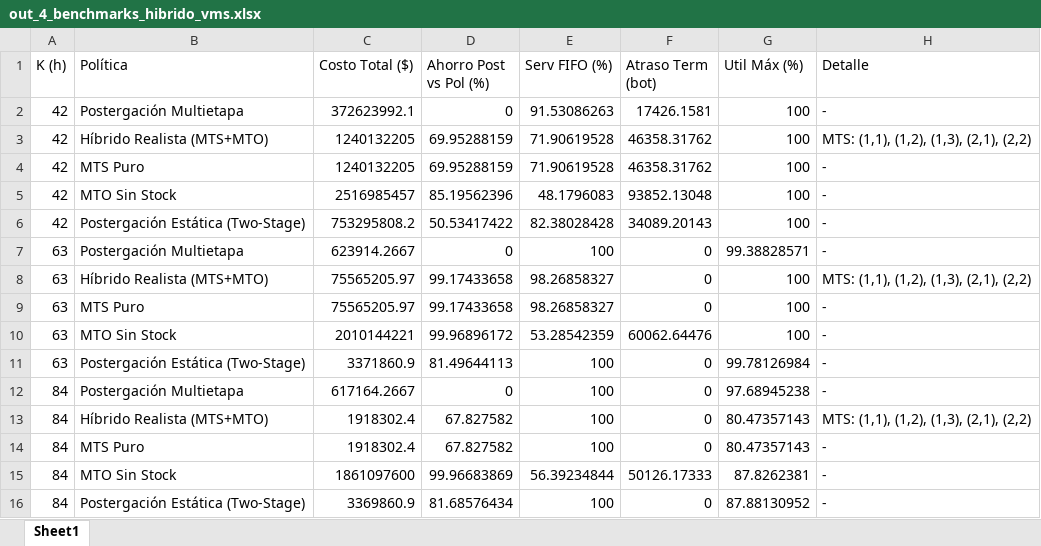
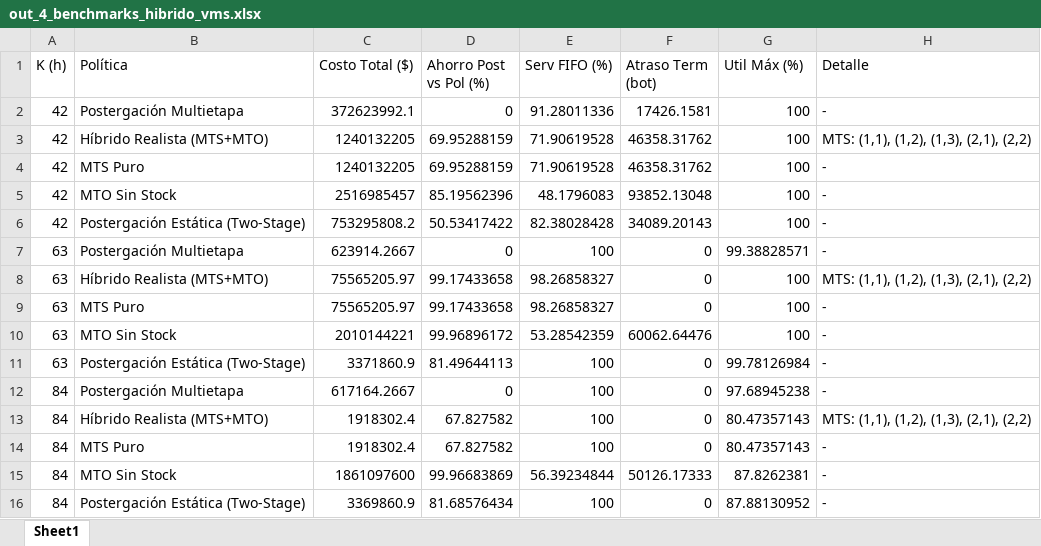
Before and after one commit to Ita033/G27-Postergacion-del-Etiquetado, an Excel workbook: out_4_benchmarks_hibrido_vms.xlsx, sheet Sheet1, drawn as a sheet; values as stored, in another font and other column widths than the file's, no borders; the diff names each change by its address in the sheet, - before the commit and + after, or states it on an @@ line.

```diff
--- a/out_4_benchmarks_hibrido_vms.xlsx (sheet Sheet1)
+++ b/out_4_benchmarks_hibrido_vms.xlsx (sheet Sheet1)
-E2 (Serv FIFO (%)): 91.53086263
+E2 (Serv FIFO (%)): 91.28011336
```
Also changed, not shown: out_1_capacidad_y_saturacion.xlsx, out_1b_barrido_capacidad.xlsx, 11 other files.
